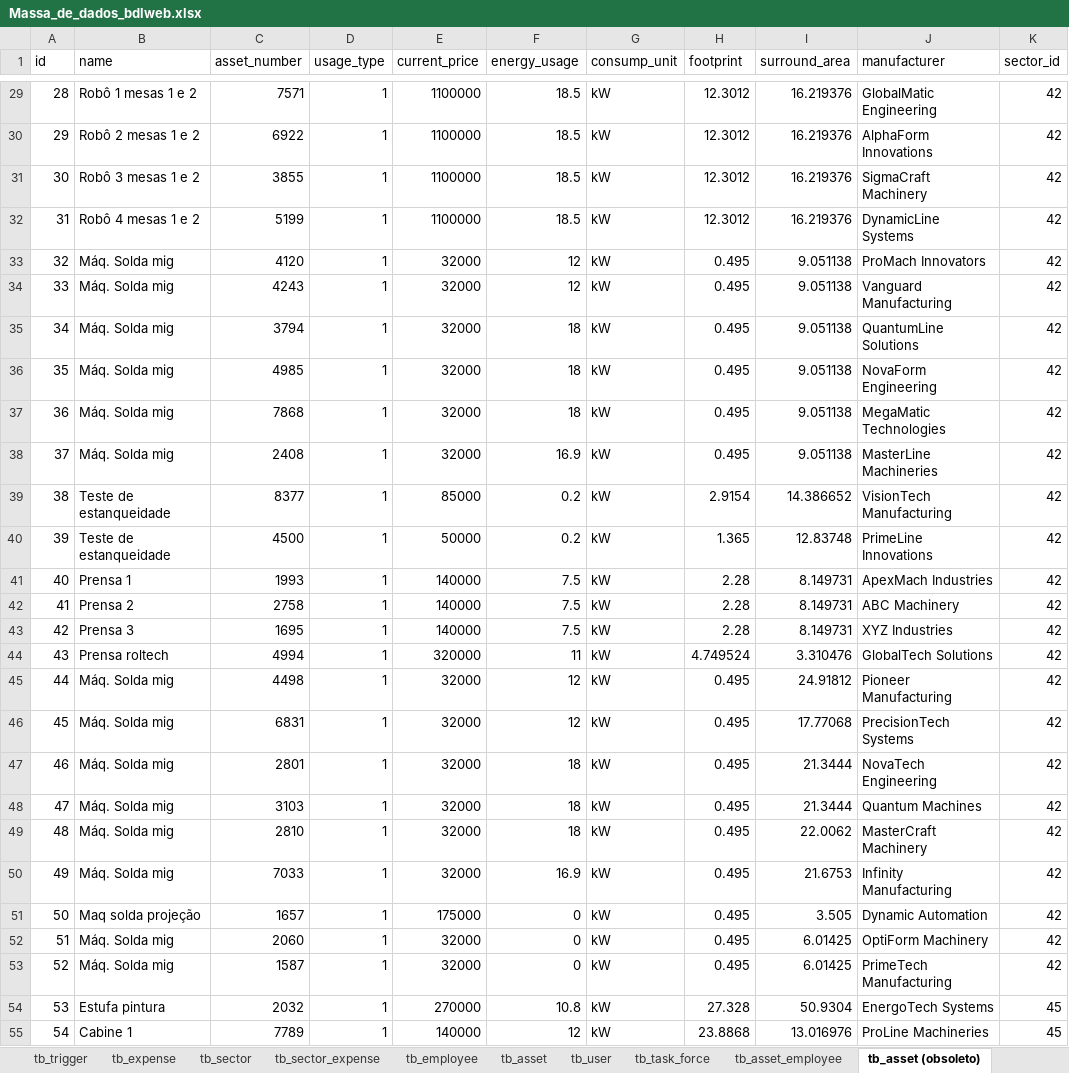
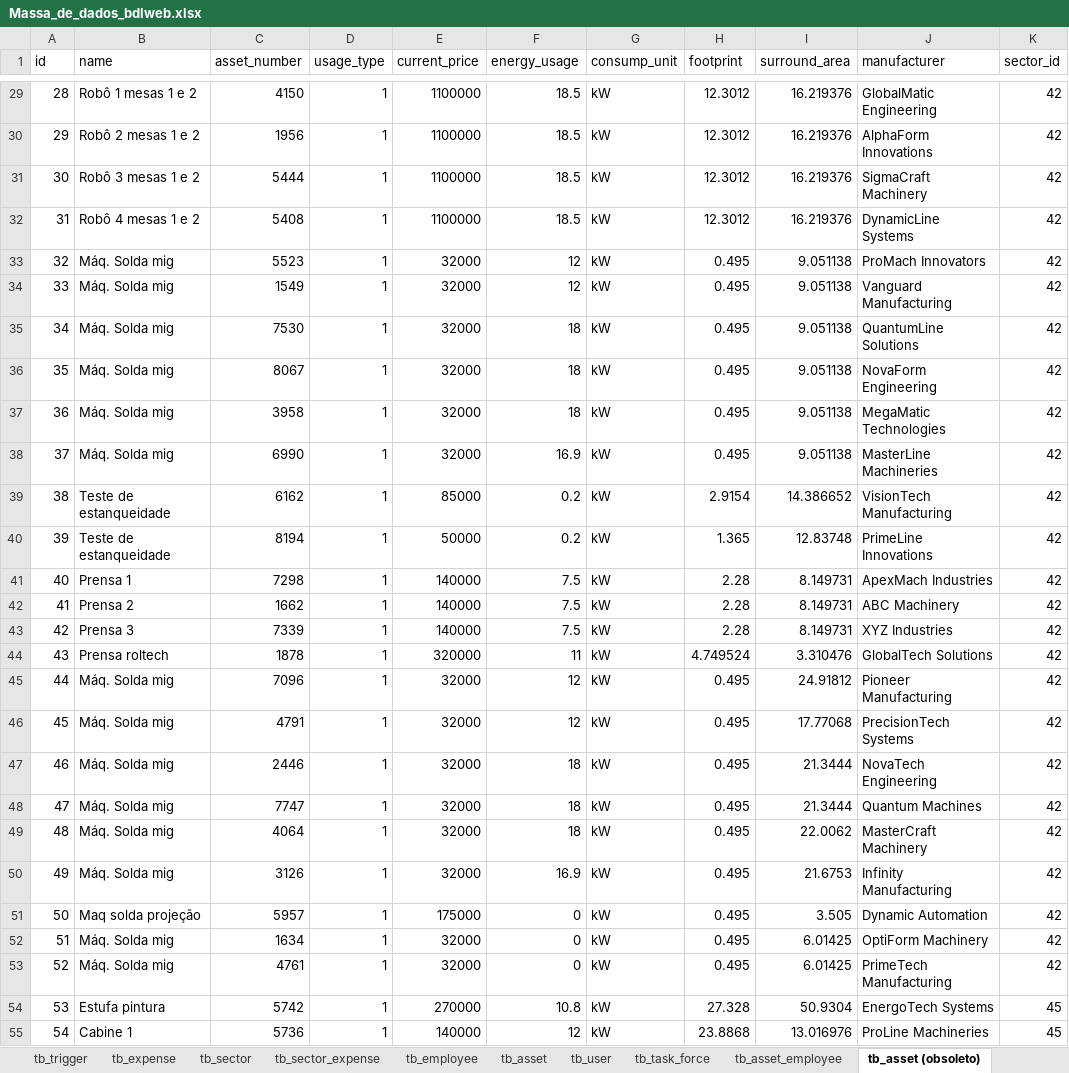
Before and after one commit to Narducci/bdlweb, an Excel workbook: docs/Diagramas/Massa_de_dados_bdlweb.xlsx, sheet tb_asset (obsoleto), drawn as a sheet; only a part is shown, gaps mark what is left out; values as stored, in another font and other column widths than the file's, no borders; the diff covers the shown part only; the diff names each change by its address in the sheet, - before the commit and + after, or states it on an @@ line.

Commit message:
Seeding das tabelas Employee e Asset resolvidos

```diff
--- a/docs/Diagramas/Massa_de_dados_bdlweb.xlsx (sheet tb_asset (obsoleto))
+++ b/docs/Diagramas/Massa_de_dados_bdlweb.xlsx (sheet tb_asset (obsoleto))
-C29 (asset_number): 7571
+C29 (asset_number): 4150
-C30 (asset_number): 6922
+C30 (asset_number): 1956
-C31 (asset_number): 3855
+C31 (asset_number): 5444
-C32 (asset_number): 5199
+C32 (asset_number): 5408
-C33 (asset_number): 4120
+C33 (asset_number): 5523
-C34 (asset_number): 4243
+C34 (asset_number): 1549
-C35 (asset_number): 3794
+C35 (asset_number): 7530
-C36 (asset_number): 4985
+C36 (asset_number): 8067
-C37 (asset_number): 7868
+C37 (asset_number): 3958
-C38 (asset_number): 2408
+C38 (asset_number): 6990
-C39 (asset_number): 8377
+C39 (asset_number): 6162
-C40 (asset_number): 4500
+C40 (asset_number): 8194
-C41 (asset_number): 1993
+C41 (asset_number): 7298
-C42 (asset_number): 2758
+C42 (asset_number): 1662
-C43 (asset_number): 1695
+C43 (asset_number): 7339
-C44 (asset_number): 4994
+C44 (asset_number): 1878
-C45 (asset_number): 4498
+C45 (asset_number): 7096
-C46 (asset_number): 6831
+C46 (asset_number): 4791
-C47 (asset_number): 2801
+C47 (asset_number): 2446
-C48 (asset_number): 3103
+C48 (asset_number): 7747
-C49 (asset_number): 2810
+C49 (asset_number): 4064
-C50 (asset_number): 7033
+C50 (asset_number): 3126
-C51 (asset_number): 1657
+C51 (asset_number): 5957
-C52 (asset_number): 2060
+C52 (asset_number): 1634
-C53 (asset_number): 1587
+C53 (asset_number): 4761
-C54 (asset_number): 2032
+C54 (asset_number): 5742
-C55 (asset_number): 7789
+C55 (asset_number): 5736
```
Also changed, not shown: 162 edited cells elsewhere in this sheet, sheet tb_employee, sheet tb_asset, charts or pictures, 7 other files.
